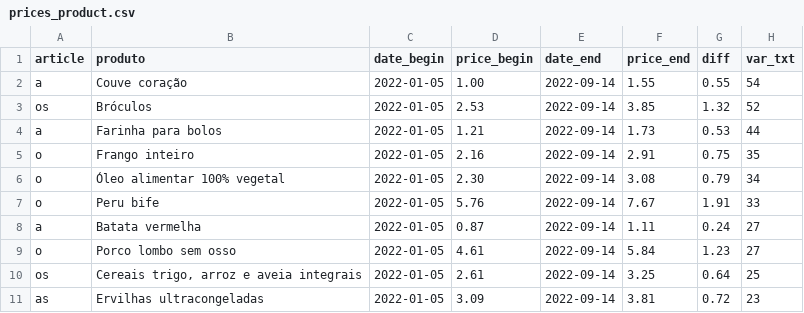
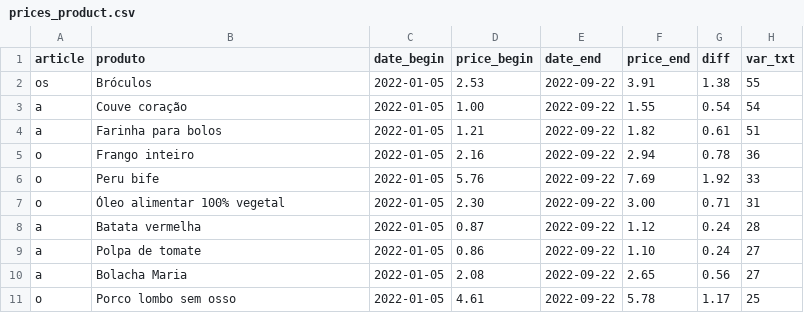
Before and after one commit to ruimgbarros/precos-api, a CSV file: prices_product.csv, drawn as a sheet.

Commit message:
Update prices_product.csv

```diff
--- a/prices_product.csv
+++ b/prices_product.csv
@@ -1,11 +1,11 @@
 article,produto,date_begin,price_begin,date_end,price_end,diff,var_txt
-a,Couve coração,2022-01-05,1.00,2022-09-14,1.55,0.55,54
-os,Bróculos,2022-01-05,2.53,2022-09-14,3.85,1.32,52
-a,Farinha para bolos,2022-01-05,1.21,2022-09-14,1.73,0.53,44
-o,Frango inteiro,2022-01-05,2.16,2022-09-14,2.91,0.75,35
-o,Óleo alimentar 100% vegetal,2022-01-05,2.30,2022-09-14,3.08,0.79,34
-o,Peru bife,2022-01-05,5.76,2022-09-14,7.67,1.91,33
-a,Batata vermelha,2022-01-05,0.87,2022-09-14,1.11,0.24,27
-o,Porco lombo sem osso,2022-01-05,4.61,2022-09-14,5.84,1.23,27
-os,"Cereais trigo, arroz e aveia integrais",2022-01-05,2.61,2022-09-14,3.25,0.64,25
-as,Ervilhas ultracongeladas,2022-01-05,3.09,2022-09-14,3.81,0.72,23
+os,Bróculos,2022-01-05,2.53,2022-09-22,3.91,1.38,55
+a,Couve coração,2022-01-05,1.00,2022-09-22,1.55,0.54,54
+a,Farinha para bolos,2022-01-05,1.21,2022-09-22,1.82,0.61,51
+o,Frango inteiro,2022-01-05,2.16,2022-09-22,2.94,0.78,36
+o,Peru bife,2022-01-05,5.76,2022-09-22,7.69,1.92,33
+o,Óleo alimentar 100% vegetal,2022-01-05,2.30,2022-09-22,3.00,0.71,31
+a,Batata vermelha,2022-01-05,0.87,2022-09-22,1.12,0.24,28
+a,Polpa de tomate,2022-01-05,0.86,2022-09-22,1.10,0.24,27
+a,Bolacha Maria,2022-01-05,2.08,2022-09-22,2.65,0.56,27
+o,Porco lombo sem osso,2022-01-05,4.61,2022-09-22,5.78,1.17,25
```
